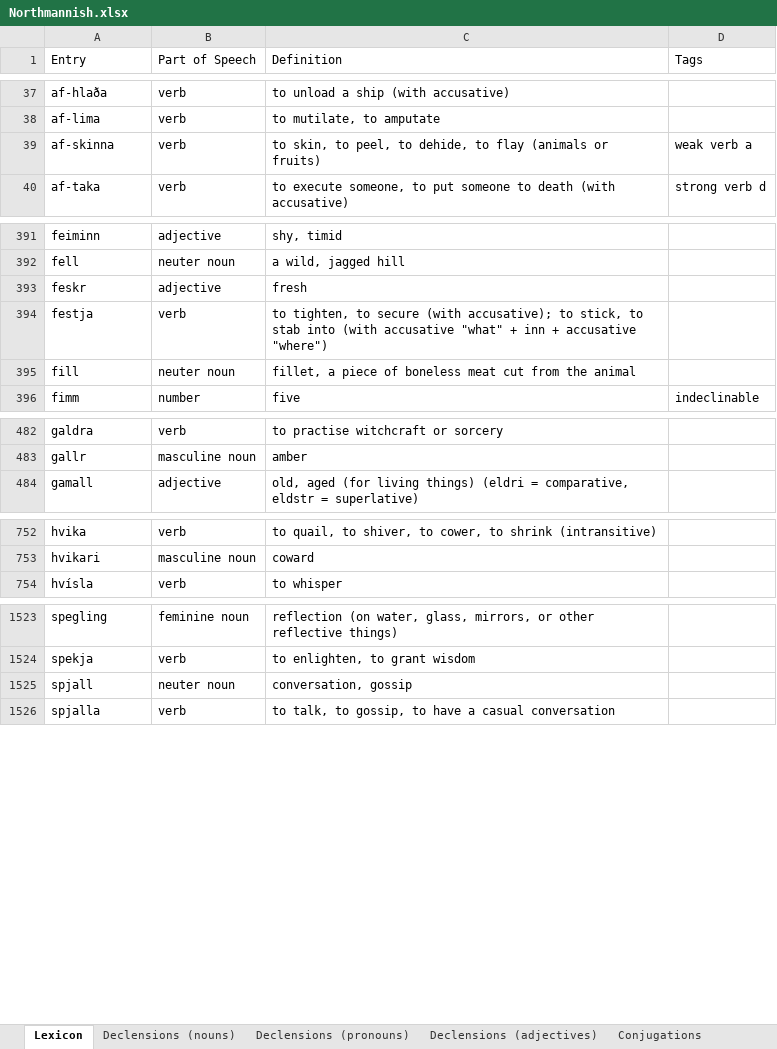
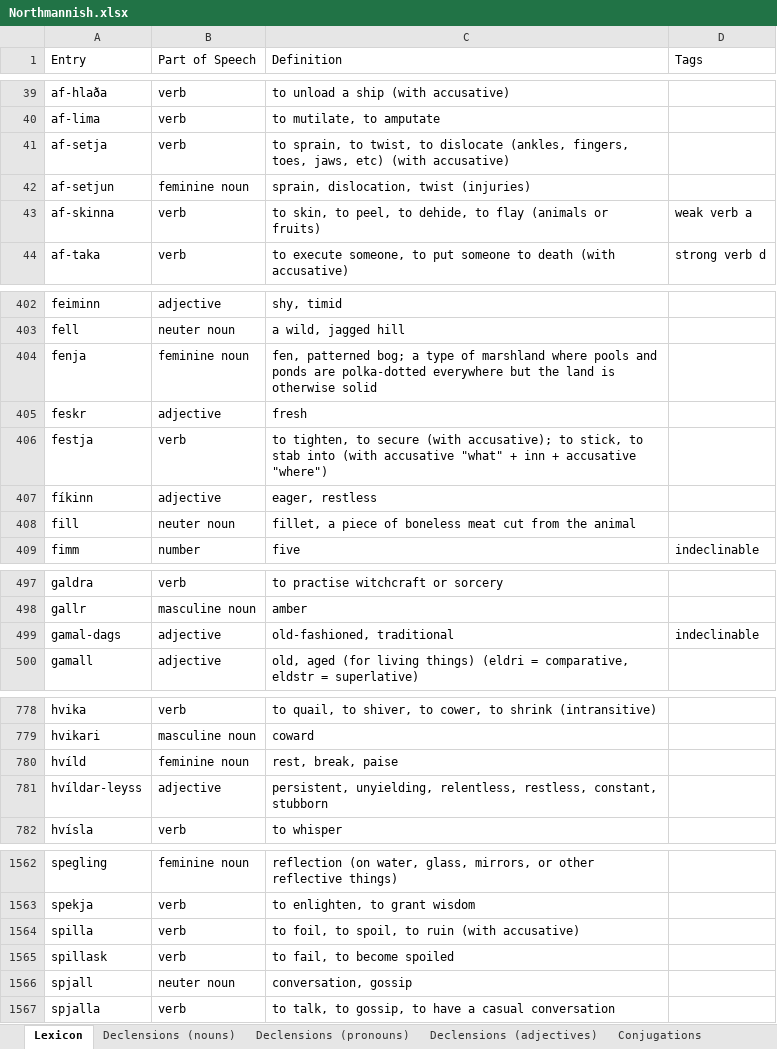
Before and after one commit to Oneo64/Aldraheimr2ndEdition, an Excel workbook: Literature/Languages/Northmannish.xlsx, sheet Lexicon, drawn as a sheet; only a part is shown, gaps mark what is left out; values as stored, in another font and other column widths than the file's, no borders; charts and pictures and table styles not drawn; the diff covers the shown part only; the diff names each change by its address in the sheet, - before the commit and + after, or states it on an @@ line.

```diff
--- a/Literature/Languages/Northmannish.xlsx (sheet Lexicon)
+++ b/Literature/Languages/Northmannish.xlsx (sheet Lexicon)
+row 41: af-setja | verb | to sprain, to twist, to dislocate (ankles, fingers, toes, jaws, etc) (with accusative)
+row 42: af-setjun | feminine noun | sprain, dislocation, twist (injuries)
+row 404: fenja | feminine noun | fen, patterned bog; a type of marshland where pools and ponds are polka-dotted everywhere but the land is otherwise solid
+row 407: fíkinn | adjective | eager, restless
+row 499: gamal-dags | adjective | old-fashioned, traditional | indeclinable
+row 780: hvíld | feminine noun | rest, break, paise
+row 781: hvíldar-leyss | adjective | persistent, unyielding, relentless, restless, constant, stubborn
+row 1564: spilla | verb | to foil, to spoil, to ruin (with accusative)
+row 1565: spillask | verb | to fail, to become spoiled
```
Also changed, not shown: 39 added rows and 8 edited cells elsewhere in this sheet, sheet Grammar.
